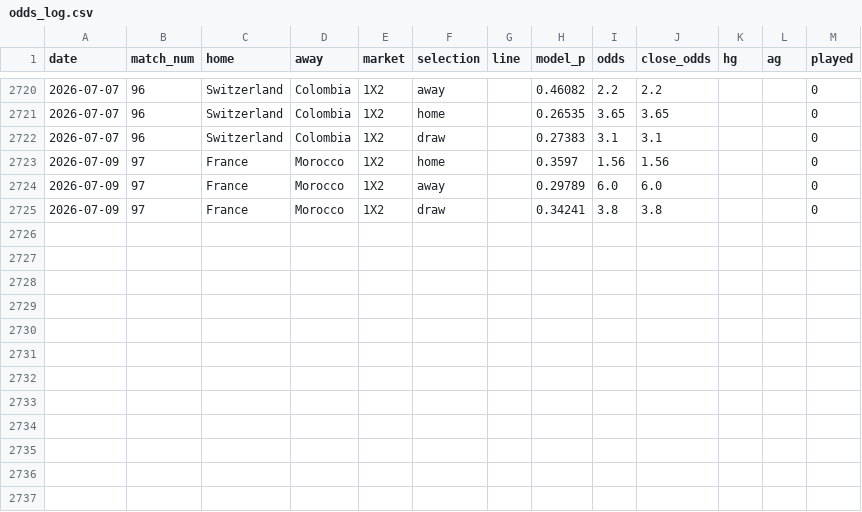
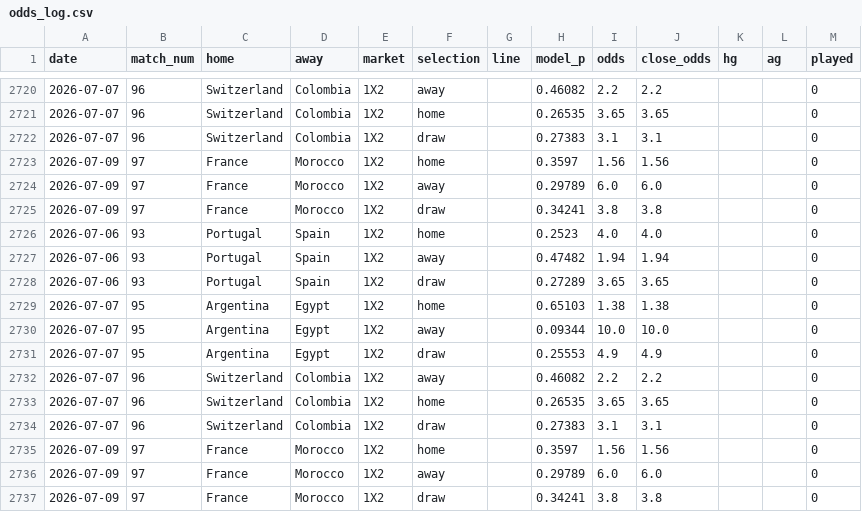
Before and after one commit to c49037027-svg/football, a CSV file: data/odds_log.csv, drawn as a sheet; only a part is shown, gaps mark what is left out; the diff names each change by its address in the sheet, - before the commit and + after, or states it on an @@ line.

```diff
--- a/data/odds_log.csv
+++ b/data/odds_log.csv
+row 2726: 2026-07-06 | 93 | Portugal | Spain | 1X2 | home |  | 0.2523 | 4.0 | 4.0 |  |  | 0
+row 2727: 2026-07-06 | 93 | Portugal | Spain | 1X2 | away |  | 0.47482 | 1.94 | 1.94 |  |  | 0
+row 2728: 2026-07-06 | 93 | Portugal | Spain | 1X2 | draw |  | 0.27289 | 3.65 | 3.65 |  |  | 0
+row 2729: 2026-07-07 | 95 | Argentina | Egypt | 1X2 | home |  | 0.65103 | 1.38 | 1.38 |  |  | 0
+row 2730: 2026-07-07 | 95 | Argentina | Egypt | 1X2 | away |  | 0.09344 | 10.0 | 10.0 |  |  | 0
+row 2731: 2026-07-07 | 95 | Argentina | Egypt | 1X2 | draw |  | 0.25553 | 4.9 | 4.9 |  |  | 0
+row 2732: 2026-07-07 | 96 | Switzerland | Colombia | 1X2 | away |  | 0.46082 | 2.2 | 2.2 |  |  | 0
+row 2733: 2026-07-07 | 96 | Switzerland | Colombia | 1X2 | home |  | 0.26535 | 3.65 | 3.65 |  |  | 0
+row 2734: 2026-07-07 | 96 | Switzerland | Colombia | 1X2 | draw |  | 0.27383 | 3.1 | 3.1 |  |  | 0
+row 2735: 2026-07-09 | 97 | France | Morocco | 1X2 | home |  | 0.3597 | 1.56 | 1.56 |  |  | 0
+row 2736: 2026-07-09 | 97 | France | Morocco | 1X2 | away |  | 0.29789 | 6.0 | 6.0 |  |  | 0
+row 2737: 2026-07-09 | 97 | France | Morocco | 1X2 | draw |  | 0.34241 | 3.8 | 3.8 |  |  | 0
```
